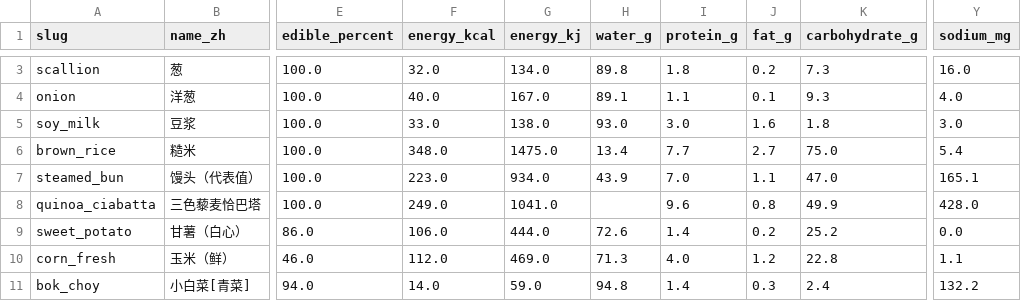
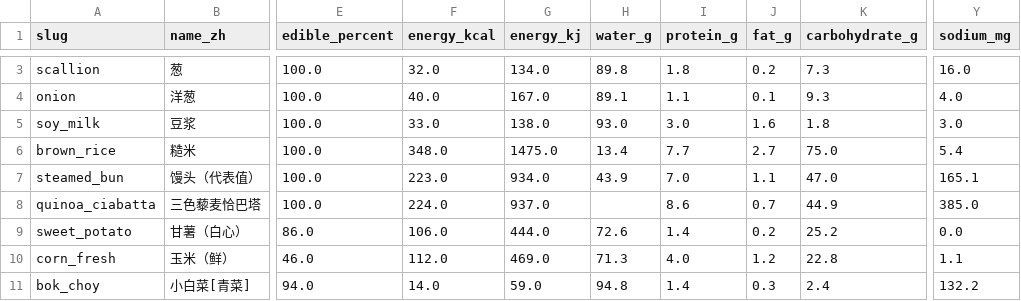
Before and after one commit to submerge12/compress_health_agent, a CSV file: seed/ingredients.csv, drawn as a sheet; only a part is shown, gaps mark what is left out; the diff covers the shown part only; the diff names each change by its address in the sheet, - before the commit and + after, or states it on an @@ line.

```diff
--- a/seed/ingredients.csv
+++ b/seed/ingredients.csv
-F8 (energy_kcal): 249.0
+F8 (energy_kcal): 224.0
-G8 (energy_kj): 1041.0
+G8 (energy_kj): 937.0
-I8 (protein_g): 9.6
+I8 (protein_g): 8.6
-J8 (fat_g): 0.8
+J8 (fat_g): 0.7
-K8 (carbohydrate_g): 49.9
+K8 (carbohydrate_g): 44.9
-Y8 (sodium_mg): 428.0
+Y8 (sodium_mg): 385.0
```
Also changed, not shown: 2 added rows and 36 edited cells elsewhere in this file, seed/natural_units.csv, 5 other files.
